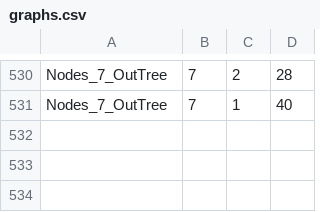
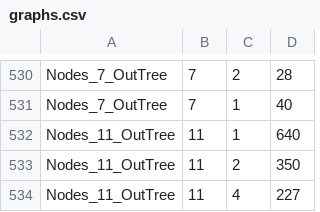
Before and after one commit to timovv/306, a CSV file: test_graphs/graphs.csv, drawn as a sheet; only a part is shown, gaps mark what is left out; the diff names each change by its address in the sheet, - before the commit and + after, or states it on an @@ line.

```diff
--- a/test_graphs/graphs.csv
+++ b/test_graphs/graphs.csv
+row 532: Nodes_11_OutTree | 11 | 1 | 640
+row 533: Nodes_11_OutTree | 11 | 2 | 350
+row 534: Nodes_11_OutTree | 11 | 4 | 227
```
Also changed, not shown: 2 other files.
